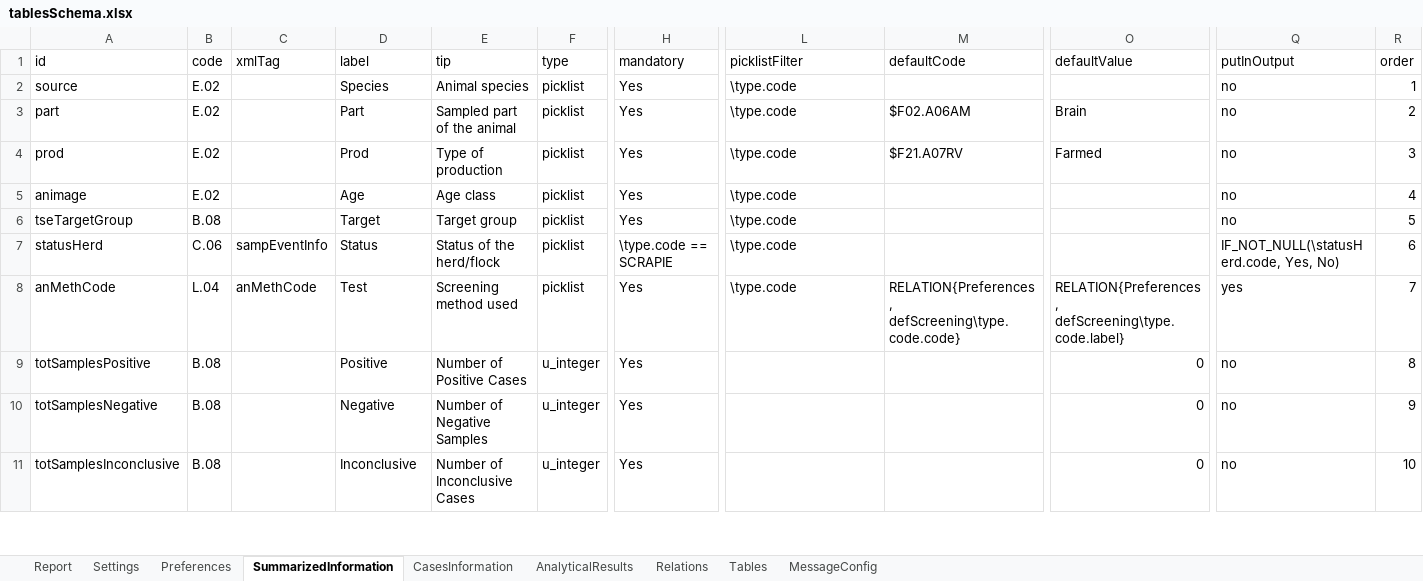
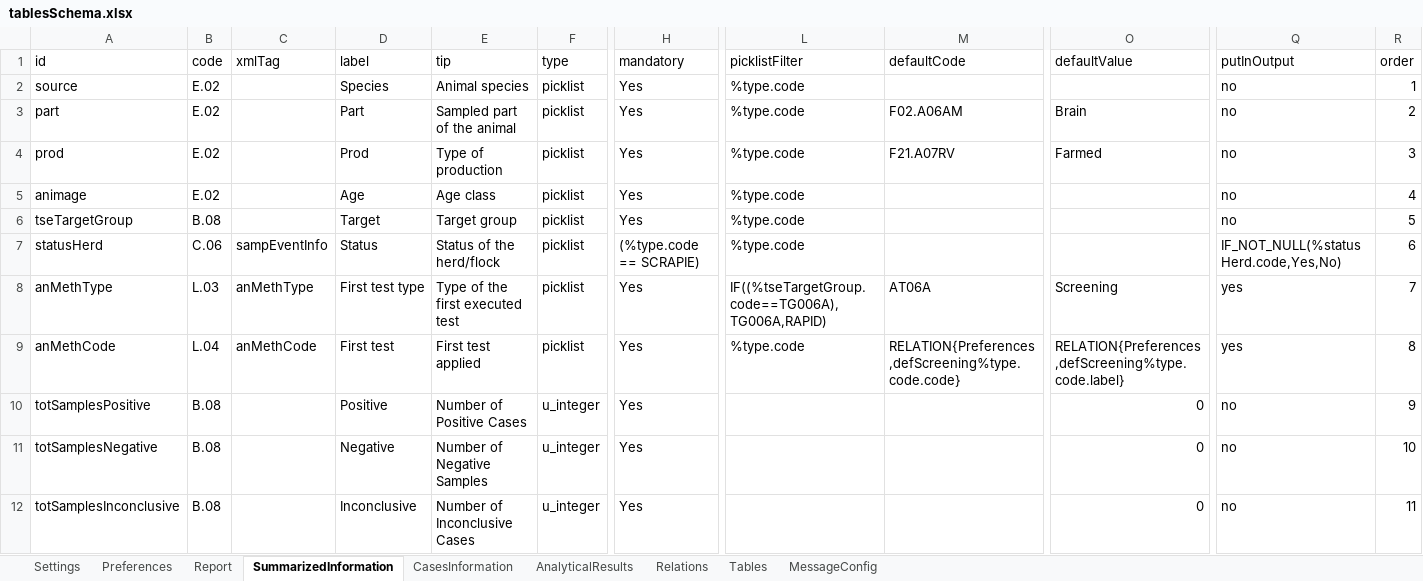
Before and after one commit to openefsa/tse-data-reporting-tool, an Excel workbook: config/tablesSchema.xlsx, sheet SummarizedInformation, drawn as a sheet; only a part is shown, gaps mark what is left out; values as stored, in another font and other column widths than the file's, no borders; table styles not drawn; addresses are those after the commit; rows hold the shown columns only; the diff covers the shown part only; the diff names each change by its address in the sheet, - before the commit and + after, or states it on an @@ line.

```diff
--- a/config/tablesSchema.xlsx (sheet SummarizedInformation)
+++ b/config/tablesSchema.xlsx (sheet SummarizedInformation)
@@ sheet tab order changed: Settings | Preferences | Report | SummarizedInformation | CasesInformation | AnalyticalResults | Relations | Tables | MessageConfig @@
-L2:L7 (picklistFilter): \type.code
+L2:L7 (picklistFilter): %type.code
-M3 (defaultCode): $F02.A06AM
+M3 (defaultCode): F02.A06AM
-M4 (defaultCode): $F21.A07RV
+M4 (defaultCode): F21.A07RV
-H7 (mandatory): \type.code == SCRAPIE
+H7 (mandatory): (%type.code == SCRAPIE)
-Q7 (putInOutput): IF_NOT_NULL(\statusHerd.code, Yes, No)
+Q7 (putInOutput): IF_NOT_NULL(%statusHerd.code,Yes,No)
+row 8: anMethType | L.03 | anMethType | First test type | Type of the first executed test | picklist | Yes | IF((%tseTargetGroup.code==TG006A),TG006A,RAPID) | AT06A | Screening | yes | 7
-D9 (label): Test
+D9 (label): First test
-E9 (tip): Screening method used
+E9 (tip): First test applied
-L9 (picklistFilter): \type.code
+L9 (picklistFilter): %type.code
-M9 (defaultCode): RELATION{Preferences, defScreening\type.code.code}
+M9 (defaultCode): RELATION{Preferences,defScreening%type.code.code}
-O9 (defaultValue): RELATION{Preferences, defScreening\type.code.label}
+O9 (defaultValue): RELATION{Preferences,defScreening%type.code.label}
-R9 (order): 7
+R9 (order): 8
-R10 (order): 8
+R10 (order): 9
-R11 (order): 9
+R11 (order): 10
-R12 (order): 10
+R12 (order): 11
```
Also changed, not shown: 1 removed row and 27 edited cells elsewhere in this sheet, sheet AnalyticalResults, sheet CasesInformation, sheet MessageConfig, sheet Report, 43 other files.
